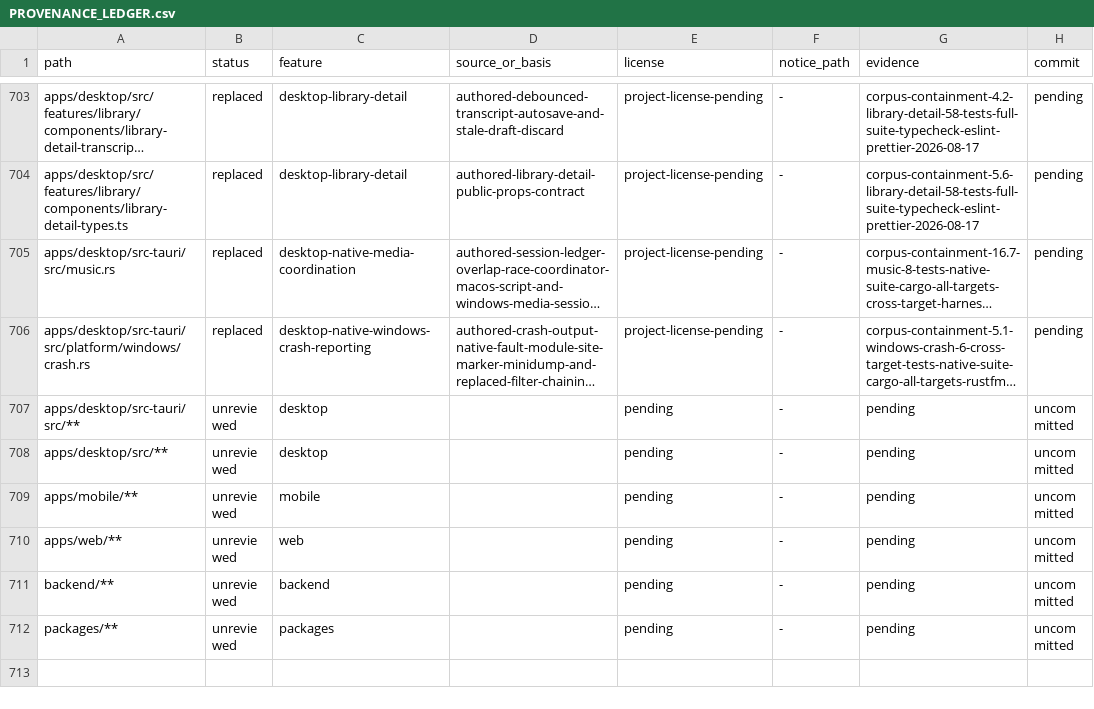
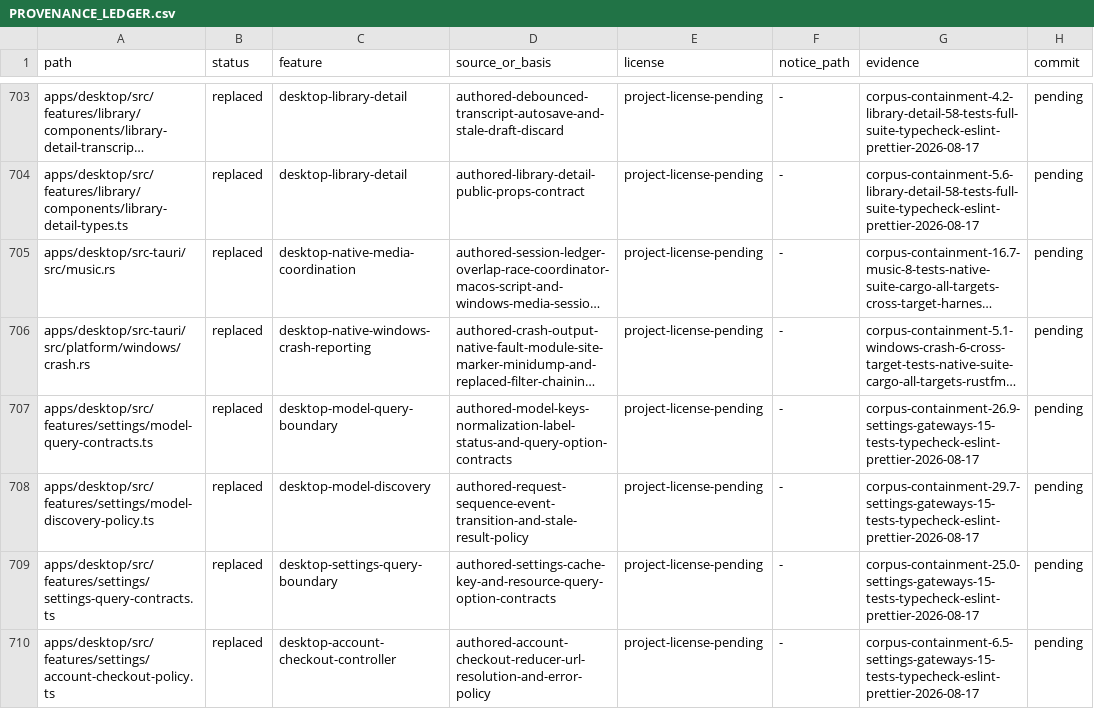
Before and after one commit to jamescardona11/looper, a CSV file: docs/rebuild/PROVENANCE_LEDGER.csv, drawn as a sheet; only a part is shown, gaps mark what is left out; the shorter side is filled out with more unchanged rows; long unchanged cells end in …; the diff covers the shown part only; the diff names each change by its address in the sheet, - before the commit and + after, or states it on an @@ line.

Commit message:
refactor(desktop): define settings gateways

```diff
--- a/docs/rebuild/PROVENANCE_LEDGER.csv
+++ b/docs/rebuild/PROVENANCE_LEDGER.csv
+row 707: apps/desktop/src/features/settings/model-query-contracts.ts | replaced | desktop-model-query-boundary | authored-model-keys-normalization-label-status-and-query-option-contracts | project-license-pending | - | corpus-containment-26.9-settings-gateways-15-tests-typecheck-eslint-prettier-2026-08-17 | pending
+row 708: apps/desktop/src/features/settings/model-discovery-policy.ts | replaced | desktop-model-discovery | authored-request-sequence-event-transition-and-stale-result-policy | project-license-pending | - | corpus-containment-29.7-settings-gateways-15-tests-typecheck-eslint-prettier-2026-08-17 | pending
+row 709: apps/desktop/src/features/settings/settings-query-contracts.ts | replaced | desktop-settings-query-boundary | authored-settings-cache-key-and-resource-query-option-contracts | project-license-pending | - | corpus-containment-25.0-settings-gateways-15-tests-typecheck-eslint-prettier-2026-08-17 | pending
+row 710: apps/desktop/src/features/settings/account-checkout-policy.ts | replaced | desktop-account-checkout-controller | authored-account-checkout-reducer-url-resolution-and-error-policy | project-license-pending | - | corpus-containment-6.5-settings-gateways-15-tests-typecheck-eslint-prettier-2026-08-17 | pending
```
Also changed, not shown: 3 added rows and 16 edited cells elsewhere in this file, 15 other files.
